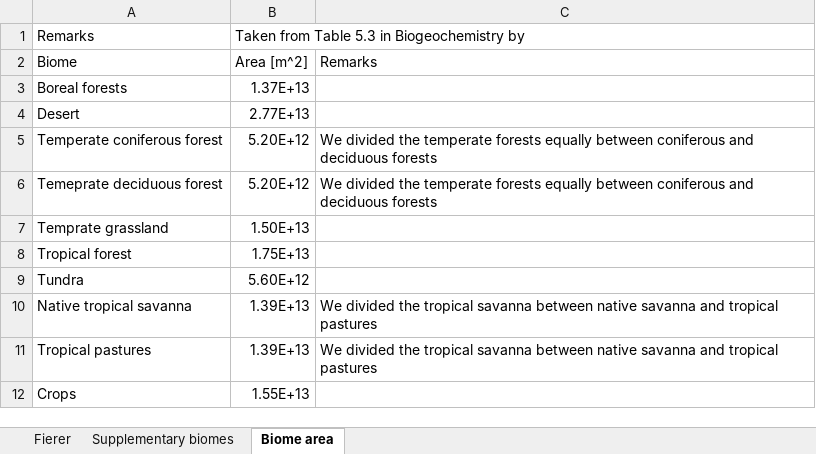
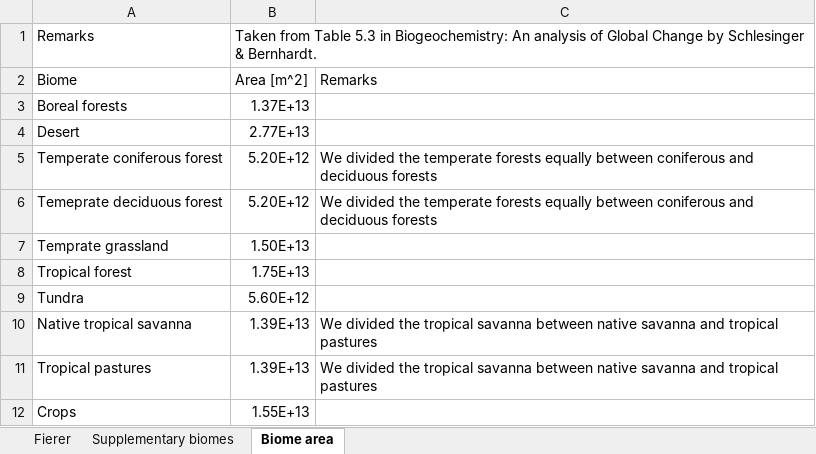
Before and after one commit to yinonbaron/biomass_distribution, an Excel workbook: animals/annelids/annelid_biomass_data.xlsx, sheet Biome area, drawn as a sheet; values as stored, in another font and other column widths than the file's, no borders; the diff names each change by its address in the sheet, - before the commit and + after, or states it on an @@ line.

```diff
--- a/animals/annelids/annelid_biomass_data.xlsx (sheet Biome area)
+++ b/animals/annelids/annelid_biomass_data.xlsx (sheet Biome area)
-B1: …5.3 in Biogeochemistry by
+B1: …5.3 in Biogeochemistry: An analysis of Global Change by Schlesinger & Bernhardt.
```
Also changed, not shown: bacteria_archaea/terrestrial_deep_subsurface/terrestrial_deep_subsurface_prok_biomass_estimate.xlsx, viruses/phage_num/terrestrial_deep_subsurface/terrestrial_deep_subsurface_prok_num.xlsx, 44 other files.
